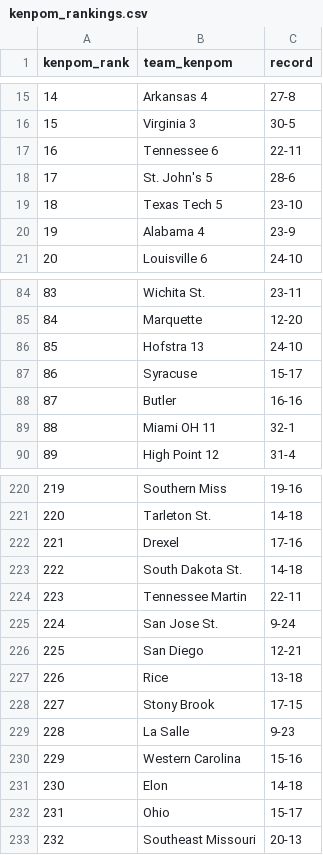
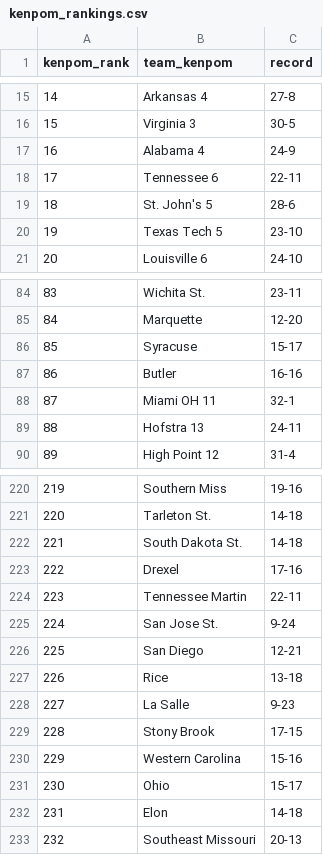
Before and after one commit to kylevogel/cbb-ratings-pipeline, a CSV file: data_raw/kenpom_rankings.csv, drawn as a sheet; only a part is shown, gaps mark what is left out; removed rows and columns are numbered as before the commit, all else as after; the diff covers the shown part only; the diff names each change by its address in the sheet, - before the commit and + after, or states it on an @@ line.

```diff
--- a/data_raw/kenpom_rankings.csv
+++ b/data_raw/kenpom_rankings.csv
+row 17: 16 | Alabama 4 | 24-9
@@ column A (kenpom_rank) renumbered between rows 18 and 313 @@
-row 20: 19 | Alabama 4 | 23-9
-row 86: 85 | Hofstra 13 | 24-10
+row 89: 88 | Hofstra 13 | 24-11
@@ row 223 moved to row 222: 221 @@
@@ row 229 moved to row 228: 227 @@
@@ row 232 moved to row 231: 230 @@
```
Also changed, not shown: 18 moved rows and 2 edited cells elsewhere in this file, data_processed/site_rankings.csv, 1 other file.
